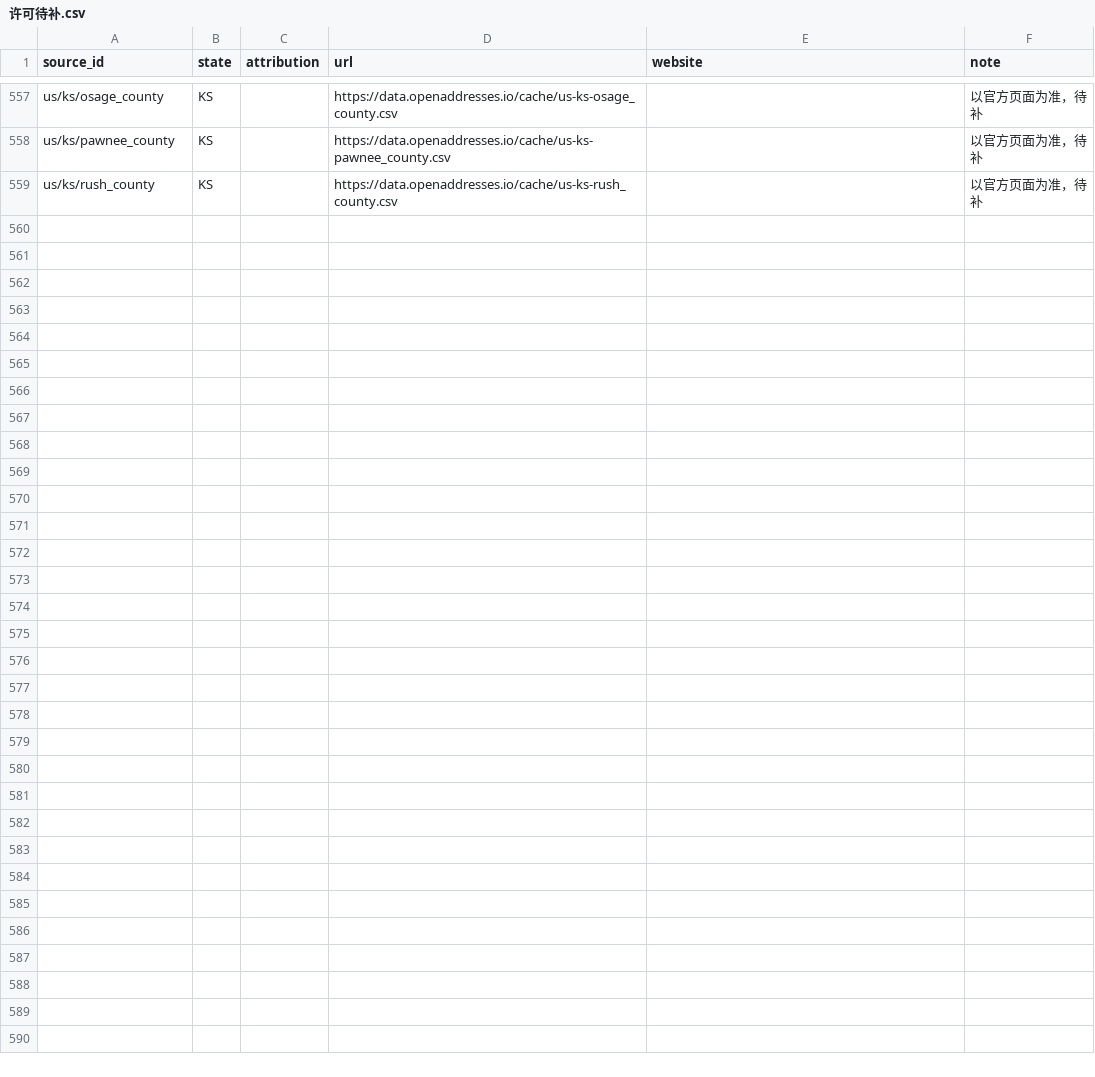
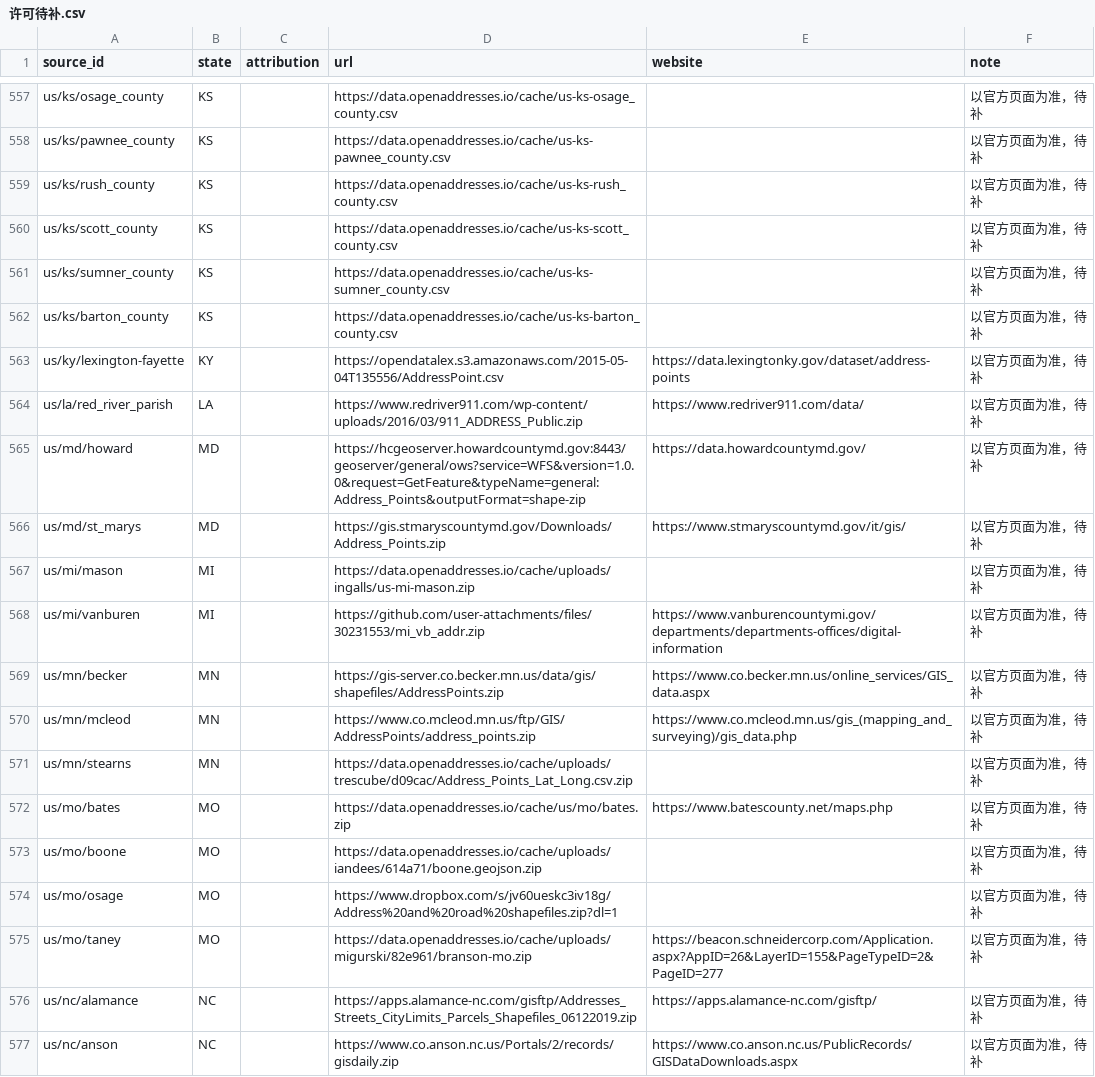
Before and after one commit to ip9988001/World-Map-Data, a CSV file: data/许可待补.csv, drawn as a sheet; only a part is shown, gaps mark what is left out; the diff names each change by its address in the sheet, - before the commit and + after, or states it on an @@ line.

```diff
--- a/data/许可待补.csv
+++ b/data/许可待补.csv
+row 560: us/ks/scott_county | KS |  | https://data.openaddresses.io/cache/us-ks-scott_county.csv |  | 以官方页面为准，待补
+row 561: us/ks/sumner_county | KS |  | https://data.openaddresses.io/cache/us-ks-sumner_county.csv |  | 以官方页面为准，待补
+row 562: us/ks/barton_county | KS |  | https://data.openaddresses.io/cache/us-ks-barton_county.csv |  | 以官方页面为准，待补
+row 563: us/ky/lexington-fayette | KY |  | https://opendatalex.s3.amazonaws.com/2015-05-04T135556/AddressPoint.csv | https://data.lexingtonky.gov/dataset/address-points | 以官方页面为准，待补
+row 564: us/la/red_river_parish | LA |  | https://www.redriver911.com/wp-content/uploads/2016/03/911_ADDRESS_Public.zip | https://www.redriver911.com/data/ | 以官方页面为准，待补
+row 565: us/md/howard | MD |  | https://hcgeoserver.howardcountymd.gov:8443/geoserver/general/ows?service=WFS&version=1.0.0&request=GetFeature&typeName=general:Address_Points&outputFormat=shape-zip | https://data.howardcountymd.gov/ | 以官方页面为准，待补
+row 566: us/md/st_marys | MD |  | https://gis.stmaryscountymd.gov/Downloads/Address_Points.zip | https://www.stmaryscountymd.gov/it/gis/ | 以官方页面为准，待补
+row 567: us/mi/mason | MI |  | https://data.openaddresses.io/cache/uploads/ingalls/us-mi-mason.zip |  | 以官方页面为准，待补
+row 568: us/mi/vanburen | MI |  | https://github.com/user-attachments/files/30231553/mi_vb_addr.zip | https://www.vanburencountymi.gov/departments/departments-offices/digital-information | 以官方页面为准，待补
+row 569: us/mn/becker | MN |  | https://gis-server.co.becker.mn.us/data/gis/shapefiles/AddressPoints.zip | https://www.co.becker.mn.us/online_services/GIS_data.aspx | 以官方页面为准，待补
+row 570: us/mn/mcleod | MN |  | https://www.co.mcleod.mn.us/ftp/GIS/AddressPoints/address_points.zip | https://www.co.mcleod.mn.us/gis_(mapping_and_surveying)/gis_data.php | 以官方页面为准，待补
+row 571: us/mn/stearns | MN |  | https://data.openaddresses.io/cache/uploads/trescube/d09cac/Address_Points_Lat_Long.csv.zip |  | 以官方页面为准，待补
+row 572: us/mo/bates | MO |  | https://data.openaddresses.io/cache/us/mo/bates.zip | https://www.batescounty.net/maps.php | 以官方页面为准，待补
+row 573: us/mo/boone | MO |  | https://data.openaddresses.io/cache/uploads/iandees/614a71/boone.geojson.zip |  | 以官方页面为准，待补
+row 574: us/mo/osage | MO |  | https://www.dropbox.com/s/jv60ueskc3iv18g/Address%20and%20road%20shapefiles.zip?dl=1 |  | 以官方页面为准，待补
+row 575: us/mo/taney | MO |  | https://data.openaddresses.io/cache/uploads/migurski/82e961/branson-mo.zip | https://beacon.schneidercorp.com/Application.aspx?AppID=26&LayerID=155&PageTypeID=2&PageID=277 | 以官方页面为准，待补
+row 576: us/nc/alamance | NC |  | https://apps.alamance-nc.com/gisftp/Addresses_Streets_CityLimits_Parcels_Shapefiles_06122019.zip | https://apps.alamance-nc.com/gisftp/ | 以官方页面为准，待补
+row 577: us/nc/anson | NC |  | https://www.co.anson.nc.us/Portals/2/records/gisdaily.zip | https://www.co.anson.nc.us/PublicRecords/GISDataDownloads.aspx | 以官方页面为准，待补
```
Also changed, not shown: data/预检汇总.csv, 20 other files.
